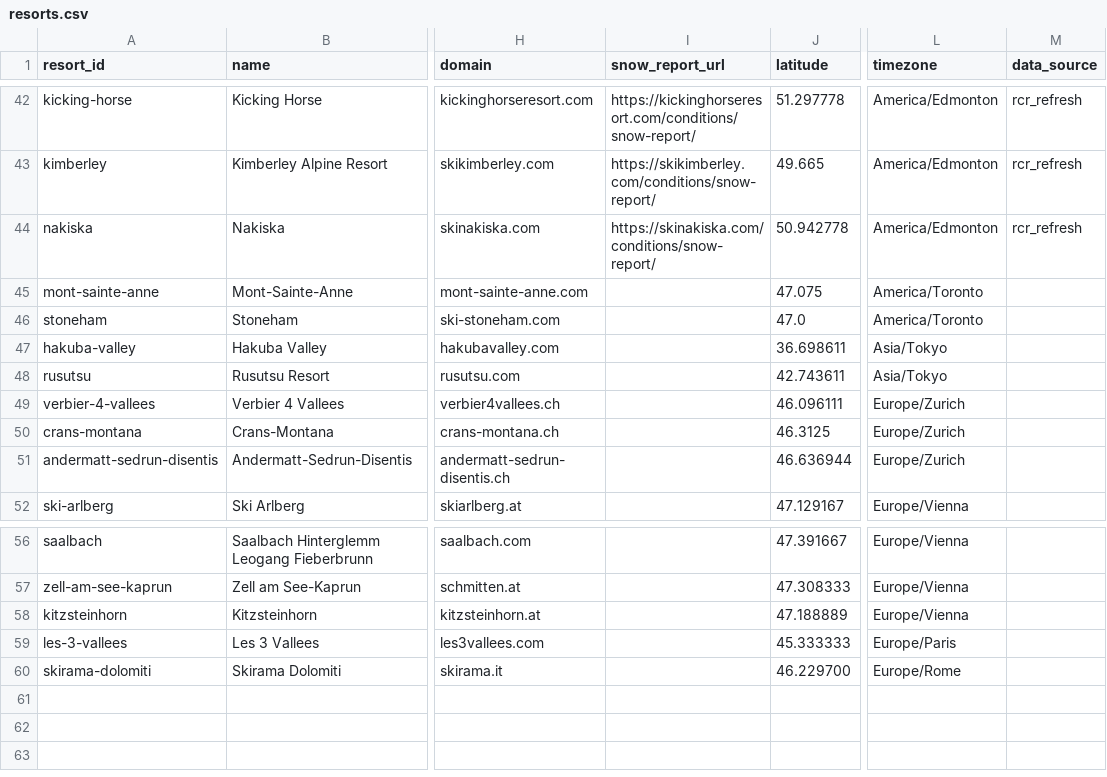
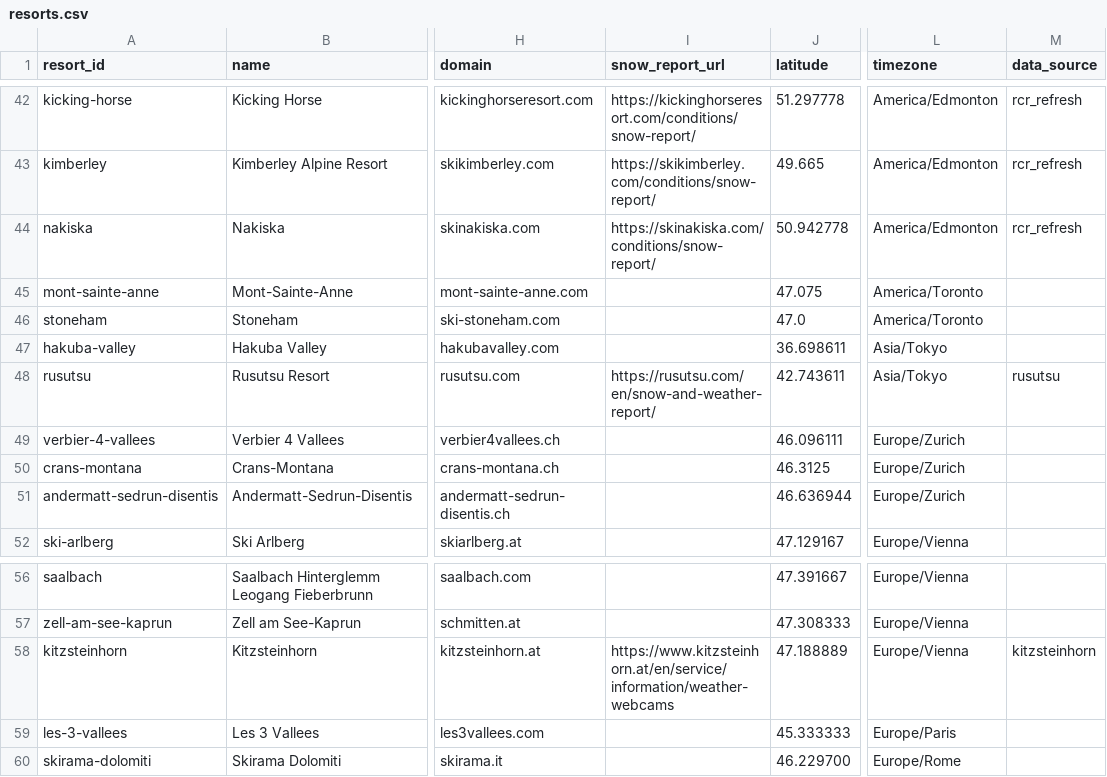
Before and after one commit to ajschumacher/snowd, a CSV file: data/resorts.csv, drawn as a sheet; only a part is shown, gaps mark what is left out; the diff names each change by its address in the sheet, - before the commit and + after, or states it on an @@ line.

```diff
--- a/data/resorts.csv
+++ b/data/resorts.csv
-I48 (snow_report_url): (empty)
+I48 (snow_report_url): https://rusutsu.com/en/snow-and-weather-report/
-M48 (data_source): (empty)
+M48 (data_source): rusutsu
-I58 (snow_report_url): (empty)
+I58 (snow_report_url): https://www.kitzsteinhorn.at/en/service/information/weather-webcams
-M58 (data_source): (empty)
+M58 (data_source): kitzsteinhorn
```
Also changed, not shown: data/forecast_2026-27.csv, data/snow_2026-27.csv, 7 other files.
